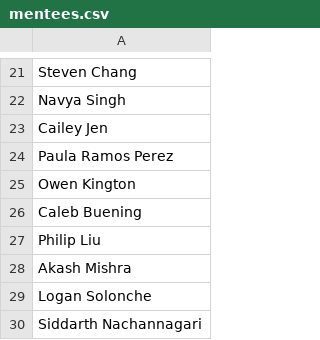
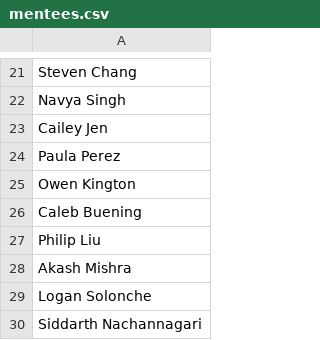
Before and after one commit to launchpadpurdue/Mentor-Mentee-Pairing, a CSV file: mentees.csv, drawn as a sheet; only a part is shown, gaps mark what is left out.

Commit message:
Update mentees.csv

```diff
--- a/mentees.csv
+++ b/mentees.csv
@@ -23,3 +23,3 @@ Navya Singh
 Cailey Jen
-Paula Ramos Perez
+Paula Perez
 Owen Kington
```
